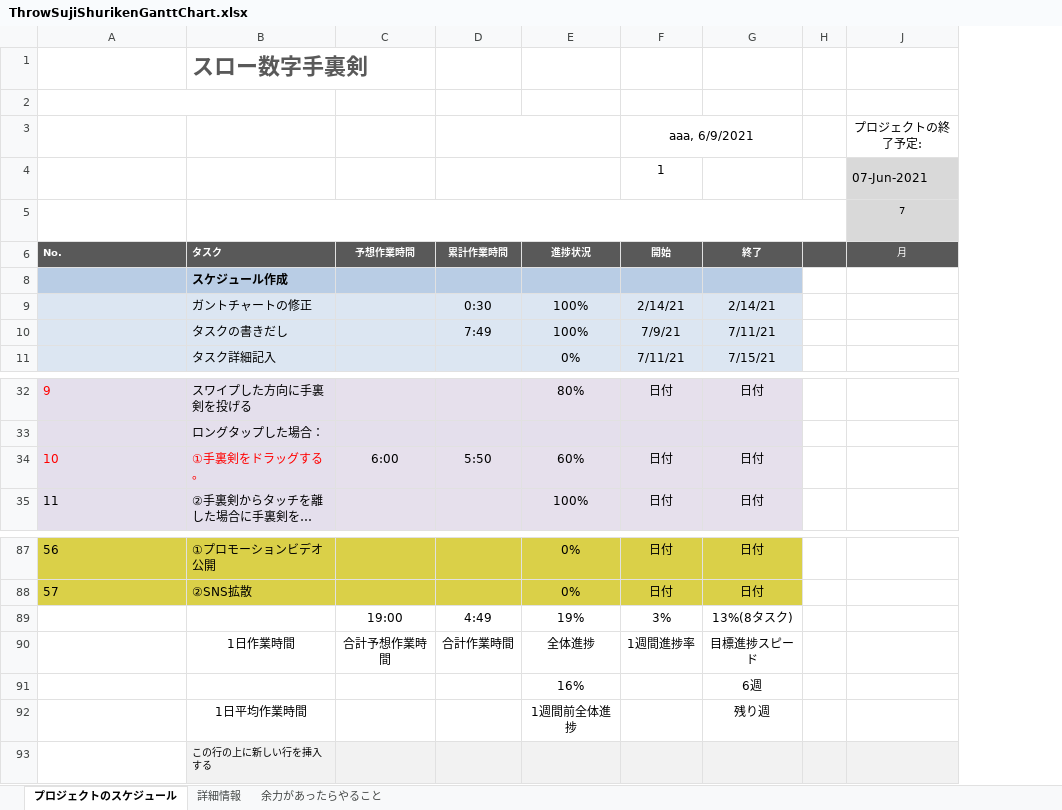
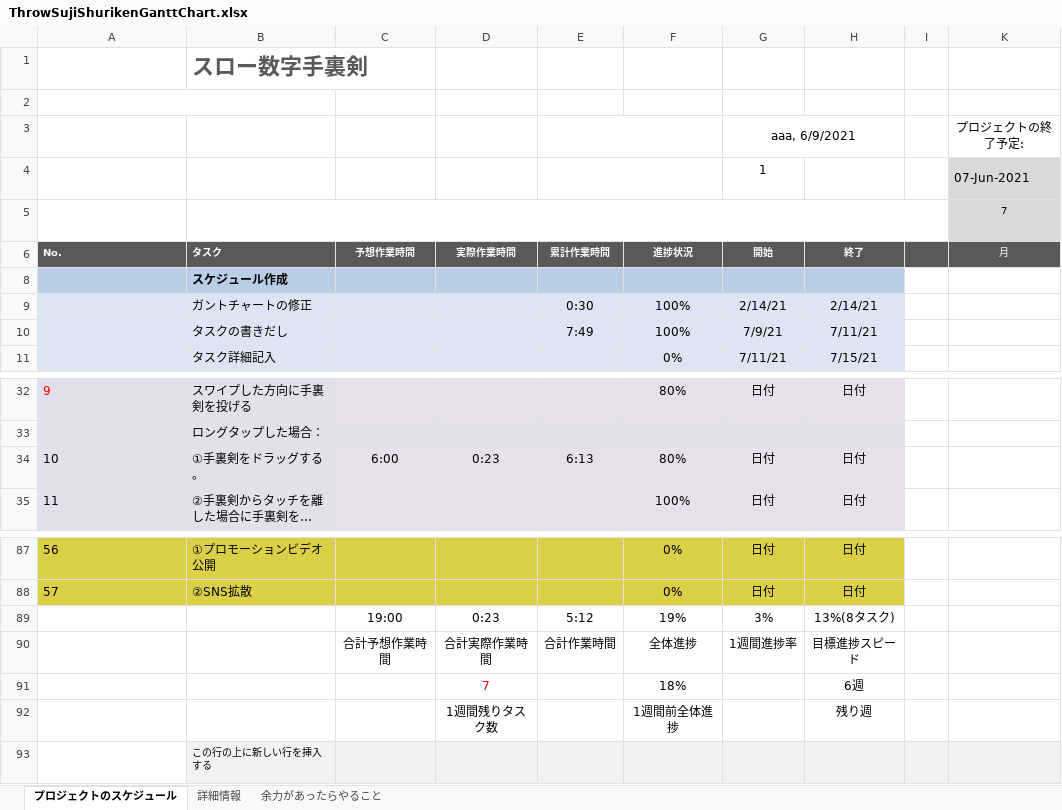
Before and after one commit to Wings-12/SujiShuriken, an Excel workbook: Documents/ThrowSujiShurikenGanttChart.xlsx, sheet プロジェクトのスケジュール, drawn as a sheet; only a part is shown, gaps mark what is left out; long unchanged cells end in …; values as stored, in another font and other column widths than the file's, no borders; charts and pictures and conditional formats not drawn; addresses are those after the commit; the diff names each change by its address in the sheet, - before the commit and + after, or states it on an @@ line.

```diff
--- a/Documents/ThrowSujiShurikenGanttChart.xlsx (sheet プロジェクトのスケジュール)
+++ b/Documents/ThrowSujiShurikenGanttChart.xlsx (sheet プロジェクトのスケジュール)
+column D, row 6: 実際作業時間; row 34: 0:23; rows 89-92: 0:23 | 合計実際作業時間 | 7 | 1週間残りタスク数
-A34:B34 text colour: #FF0000
+A34:B34 text colour: black
-E34: 5:50
+E34: 6:13
-F34: 60%
+F34: 80%
-E89: 4:49
+E89: 5:12
-B90: 1日作業時間
+B90: (empty)
-F91: 16%
+F91: 18%
-B92: 1日平均作業時間
+B92: (empty)
```
Also changed, not shown: formulas that keep their value, charts or pictures, 2 other files.
